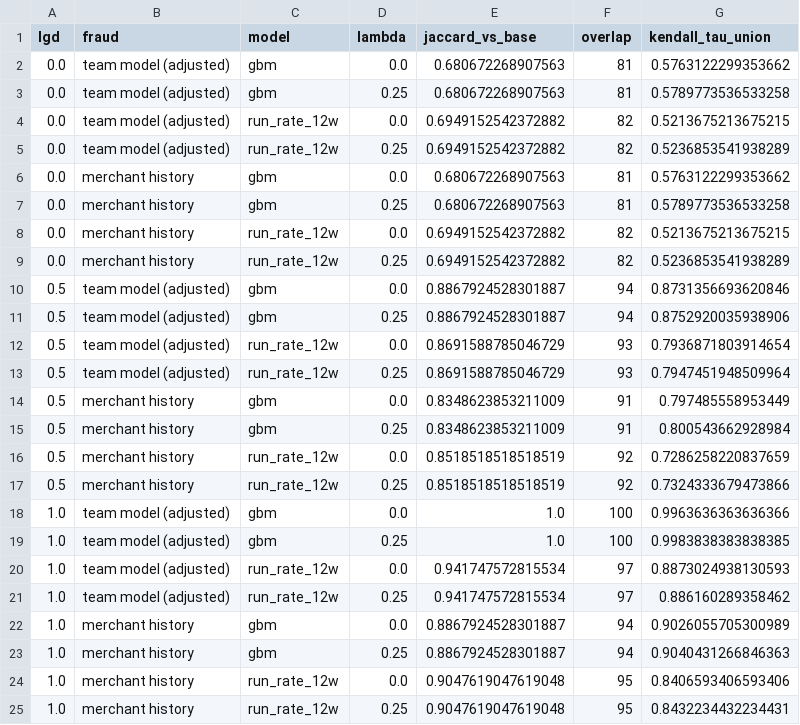
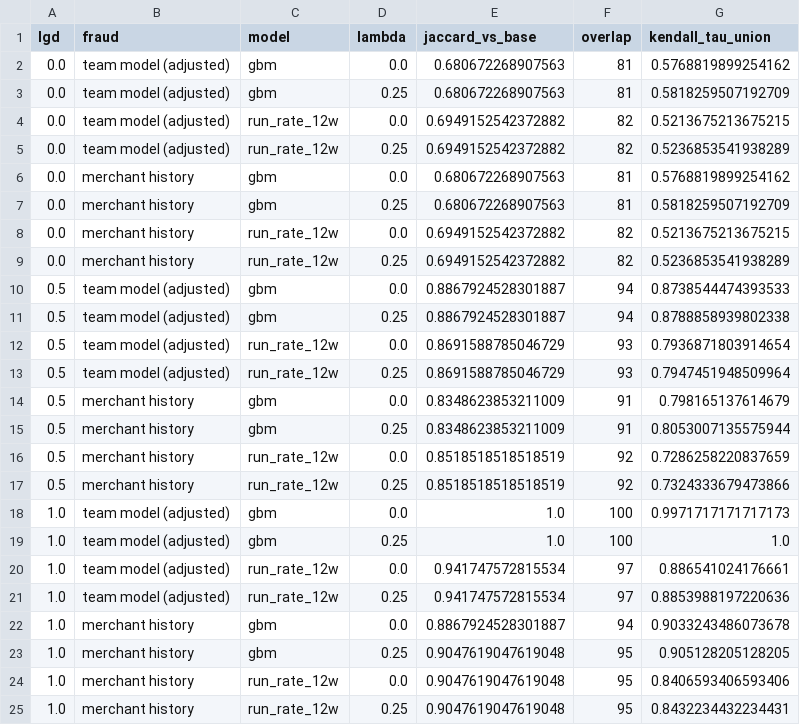
Before and after one commit to bambasp1s/MAST30034_Project_2, a CSV file: outputs/ranking/robustness_scenarios.csv, drawn as a sheet.

```diff
--- a/outputs/ranking/robustness_scenarios.csv
+++ b/outputs/ranking/robustness_scenarios.csv
@@ -1,24 +1,24 @@
 lgd,fraud,model,lambda,jaccard_vs_base,overlap,kendall_tau_union
-0.0,team model (adjusted),gbm,0.0,0.680672268907563,81,0.5763122299353662
-0.0,team model (adjusted),gbm,0.25,0.680672268907563,81,0.5789773536533258
+0.0,team model (adjusted),gbm,0.0,0.680672268907563,81,0.5768819899254162
+0.0,team model (adjusted),gbm,0.25,0.680672268907563,81,0.5818259507192709
 0.0,team model (adjusted),run_rate_12w,0.0,0.6949152542372882,82,0.5213675213675215
 0.0,team model (adjusted),run_rate_12w,0.25,0.6949152542372882,82,0.5236853541938289
-0.0,merchant history,gbm,0.0,0.680672268907563,81,0.5763122299353662
-0.0,merchant history,gbm,0.25,0.680672268907563,81,0.5789773536533258
+0.0,merchant history,gbm,0.0,0.680672268907563,81,0.5768819899254162
+0.0,merchant history,gbm,0.25,0.680672268907563,81,0.5818259507192709
 0.0,merchant history,run_rate_12w,0.0,0.6949152542372882,82,0.5213675213675215
 0.0,merchant history,run_rate_12w,0.25,0.6949152542372882,82,0.5236853541938289
-0.5,team model (adjusted),gbm,0.0,0.8867924528301887,94,0.8731356693620846
-0.5,team model (adjusted),gbm,0.25,0.8867924528301887,94,0.8752920035938906
+0.5,team model (adjusted),gbm,0.0,0.8867924528301887,94,0.8738544474393533
+0.5,team model (adjusted),gbm,0.25,0.8867924528301887,94,0.8788858939802338
 0.5,team model (adjusted),run_rate_12w,0.0,0.8691588785046729,93,0.7936871803914654
 0.5,team model (adjusted),run_rate_12w,0.25,0.8691588785046729,93,0.7947451948509964
-0.5,merchant history,gbm,0.0,0.8348623853211009,91,0.797485558953449
-0.5,merchant history,gbm,0.25,0.8348623853211009,91,0.800543662928984
+0.5,merchant history,gbm,0.0,0.8348623853211009,91,0.798165137614679
+0.5,merchant history,gbm,0.25,0.8348623853211009,91,0.8053007135575944
 0.5,merchant history,run_rate_12w,0.0,0.8518518518518519,92,0.7286258220837659
 0.5,merchant history,run_rate_12w,0.25,0.8518518518518519,92,0.7324333679473866
-1.0,team model (adjusted),gbm,0.0,1.0,100,0.9963636363636366
-1.0,team model (adjusted),gbm,0.25,1.0,100,0.9983838383838385
-1.0,team model (adjusted),run_rate_12w,0.0,0.941747572815534,97,0.8873024938130593
-1.0,team model (adjusted),run_rate_12w,0.25,0.941747572815534,97,0.886160289358462
-1.0,merchant history,gbm,0.0,0.8867924528301887,94,0.9026055705300989
-1.0,merchant history,gbm,0.25,0.8867924528301887,94,0.9040431266846363
+1.0,team model (adjusted),gbm,0.0,1.0,100,0.9971717171717173
+1.0,team model (adjusted),gbm,0.25,1.0,100,1.0
+1.0,team model (adjusted),run_rate_12w,0.0,0.941747572815534,97,0.886541024176661
+1.0,team model (adjusted),run_rate_12w,0.25,0.941747572815534,97,0.8853988197220636
+1.0,merchant history,gbm,0.0,0.8867924528301887,94,0.9033243486073678
+1.0,merchant history,gbm,0.25,0.9047619047619048,95,0.905128205128205
 1.0,merchant history,run_rate_12w,0.0,0.9047619047619048,95,0.8406593406593406
```
Also changed, not shown: outputs/ranking/backtest_results.csv, outputs/ranking/interesting_merchants.csv, 5 other files.
